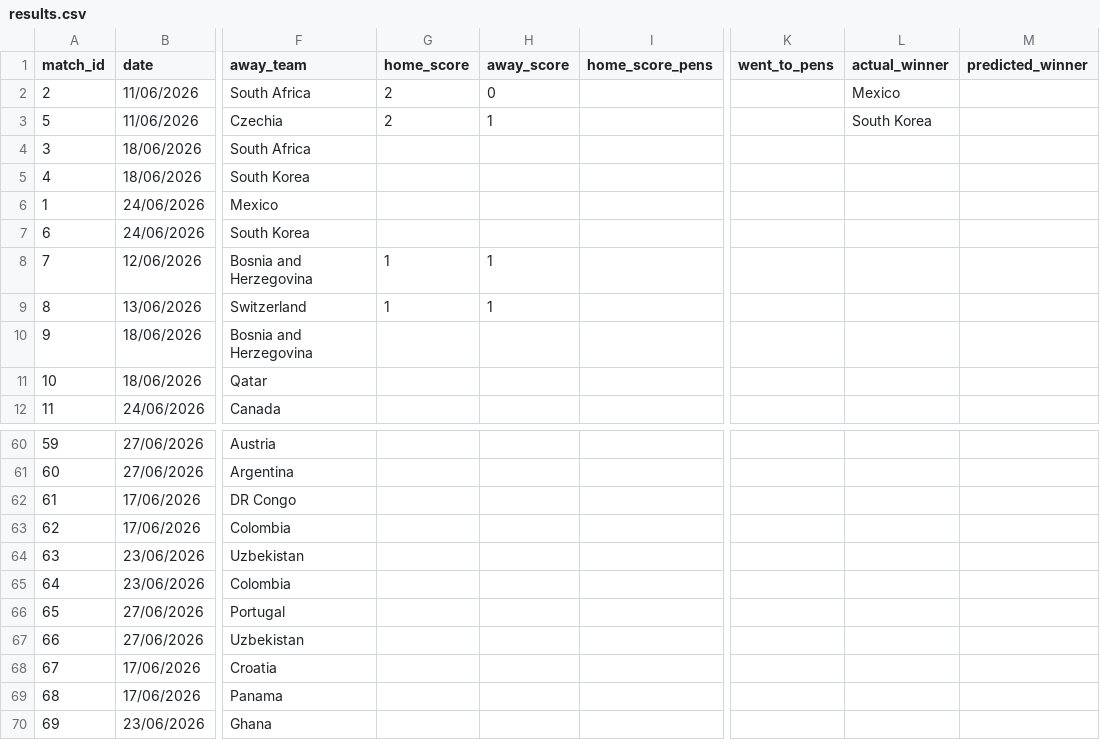
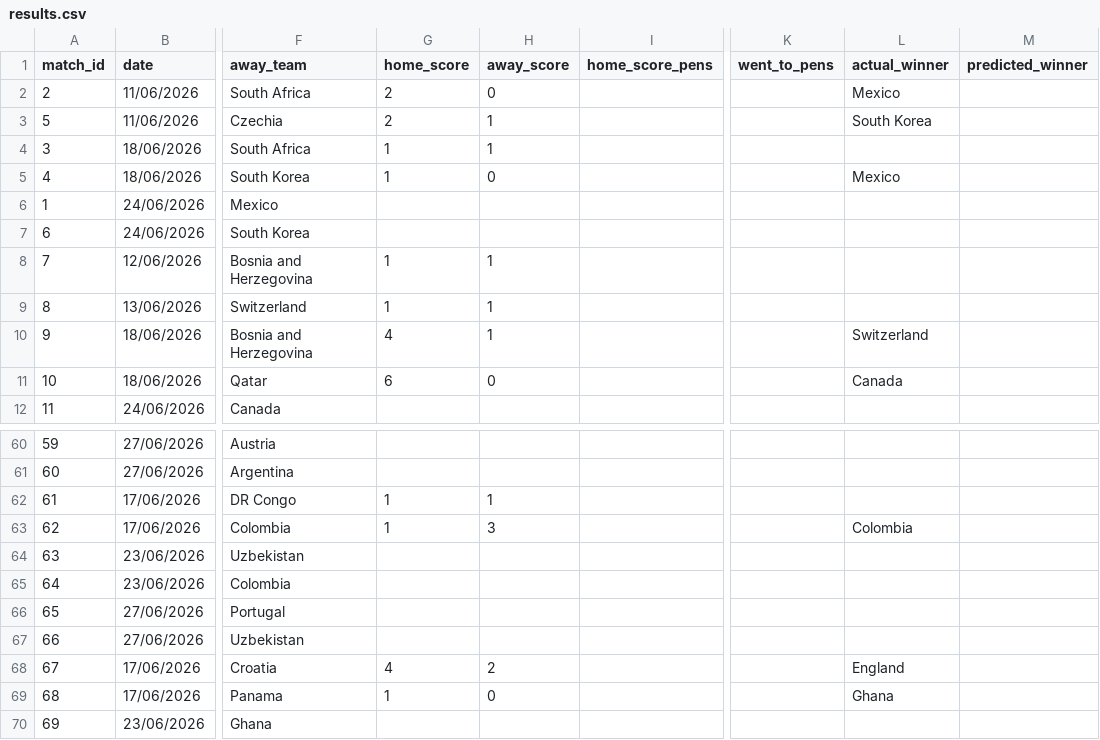
Before and after one commit to Speakful/wc2026-predictor, a CSV file: data/processed/results.csv, drawn as a sheet; only a part is shown, gaps mark what is left out; the diff names each change by its address in the sheet, - before the commit and + after, or states it on an @@ line.

```diff
--- a/data/processed/results.csv
+++ b/data/processed/results.csv
-G4:G5 (home_score): (empty)
+G4:G5 (home_score): 1
-H4 (away_score): (empty)
+H4 (away_score): 1
-H5 (away_score): (empty)
+H5 (away_score): 0
-L5 (actual_winner): (empty)
+L5 (actual_winner): Mexico
-G10 (home_score): (empty)
+G10 (home_score): 4
-H10 (away_score): (empty)
+H10 (away_score): 1
-L10 (actual_winner): (empty)
+L10 (actual_winner): Switzerland
-G11 (home_score): (empty)
+G11 (home_score): 6
-H11 (away_score): (empty)
+H11 (away_score): 0
-L11 (actual_winner): (empty)
+L11 (actual_winner): Canada
-G62:G63 (home_score): (empty)
+G62:G63 (home_score): 1
-H62 (away_score): (empty)
+H62 (away_score): 1
-H63 (away_score): (empty)
+H63 (away_score): 3
-L63 (actual_winner): (empty)
+L63 (actual_winner): Colombia
-G68 (home_score): (empty)
+G68 (home_score): 4
-H68 (away_score): (empty)
+H68 (away_score): 2
-L68 (actual_winner): (empty)
+L68 (actual_winner): England
-G69 (home_score): (empty)
+G69 (home_score): 1
-H69 (away_score): (empty)
+H69 (away_score): 0
-L69 (actual_winner): (empty)
+L69 (actual_winner): Ghana
```
Also changed, not shown: data/processed/df_bracket_positions.csv, data/processed/df_simulation_log.csv, 2 other files.
